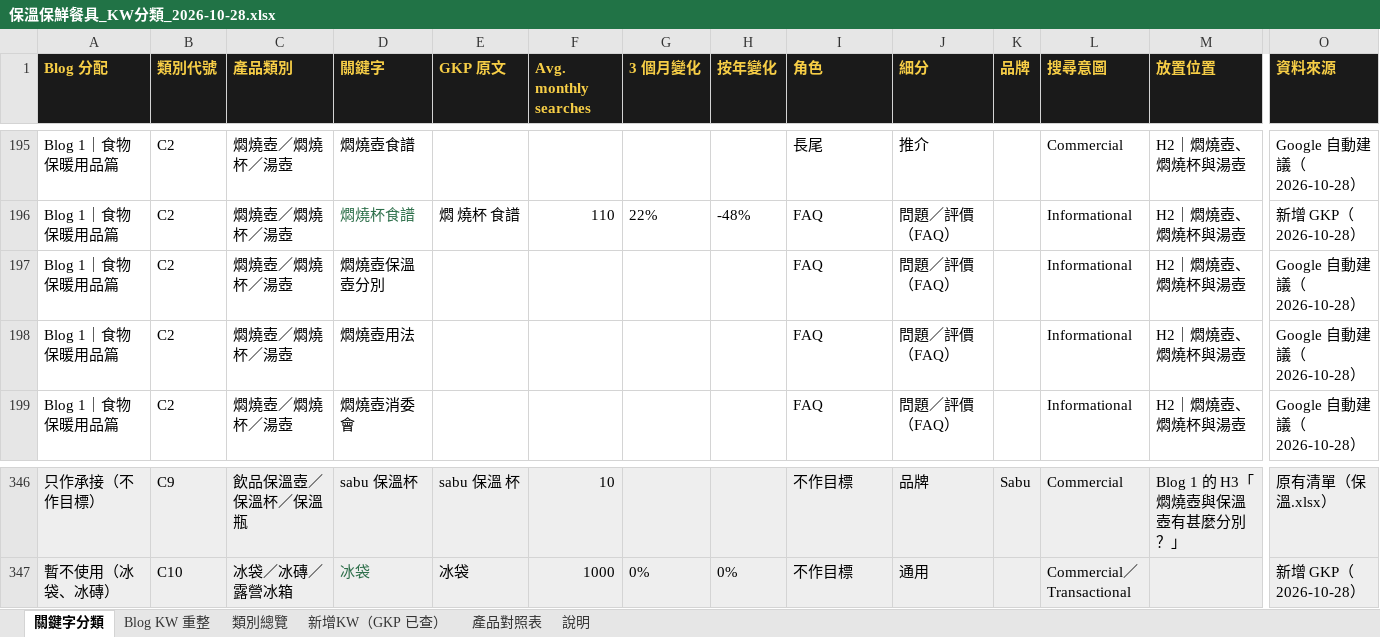
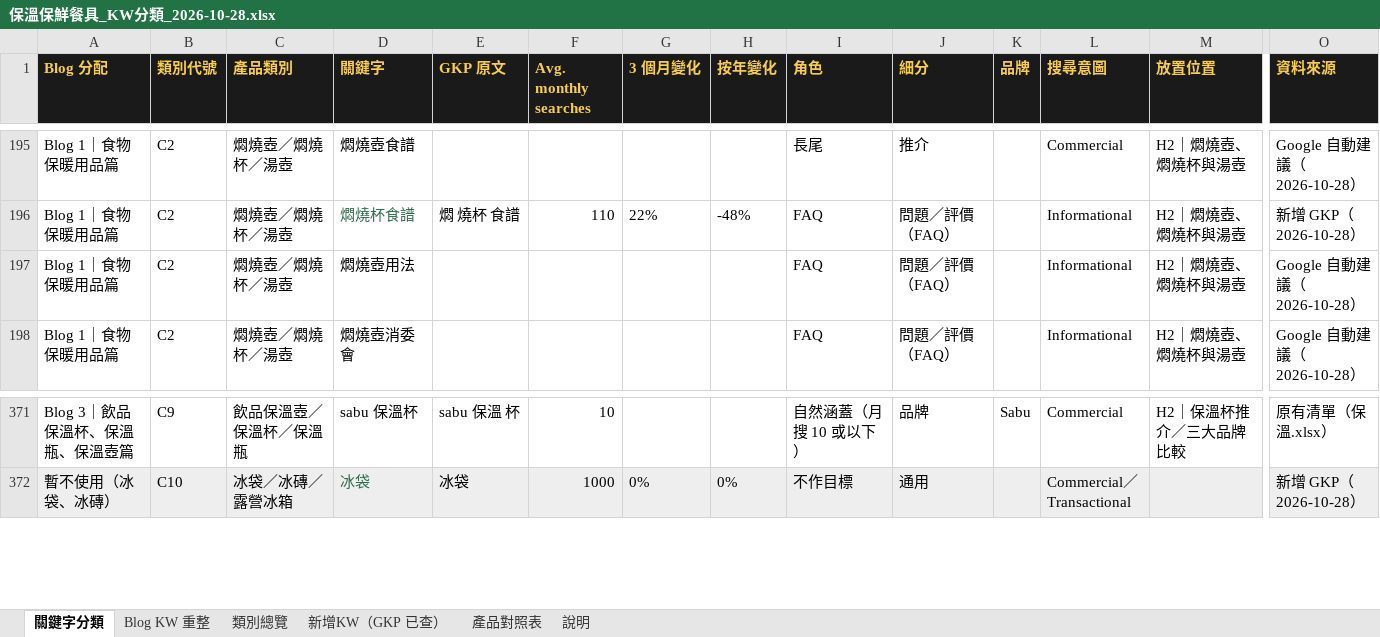
Before and after one commit to expandsolutionshk/kitchenao-edm, an Excel workbook: thermal-lunchbox-blog/保溫保鮮餐具_KW分類_2026-10-28.xlsx, sheet 關鍵字分類, drawn as a sheet; only a part is shown, gaps mark what is left out; values as stored, in another font and other column widths than the file's, no borders; removed rows and columns are numbered as before the commit, all else as after; rows hold the shown columns only; the diff covers the shown part only; the diff names each change by its address in the sheet, - before the commit and + after, or states it on an @@ line.

```diff
--- a/thermal-lunchbox-blog/保溫保鮮餐具_KW分類_2026-10-28.xlsx (sheet 關鍵字分類)
+++ b/thermal-lunchbox-blog/保溫保鮮餐具_KW分類_2026-10-28.xlsx (sheet 關鍵字分類)
-row 197: Blog 1｜食物保暖用品篇 | C2 | 燜燒壺／燜燒杯／湯壺 | 燜燒壺保溫壺分別 |  |  |  |  | FAQ | 問題／評價（FAQ） |  | Informational | H2｜燜燒壺、燜燒杯與湯壺 | Google 自動建議（2026-10-28）
-A371 (Blog 分配): 只作承接（不作目標）
+A371 (Blog 分配): Blog 3｜飲品保溫杯、保溫瓶、保溫壺篇
-A371:O371 fill: #EEEEEE
+A371:O371 fill: none
-I371 (角色): 不作目標
+I371 (角色): 自然涵蓋（月搜 10 或以下）
-M371 (放置位置): Blog 1 的 H3「燜燒壺與保溫壺有甚麼分別？」
+M371 (放置位置): H2｜保溫杯推介／三大品牌比較
```
Also changed, not shown: 27 added rows, 1 removed row, 13 edited cells and cell formats elsewhere in this sheet, sheet 新增KW（GKP 已查）, sheet Blog KW 重整, sheet 類別總覽, sheet 說明, 9 other files.
